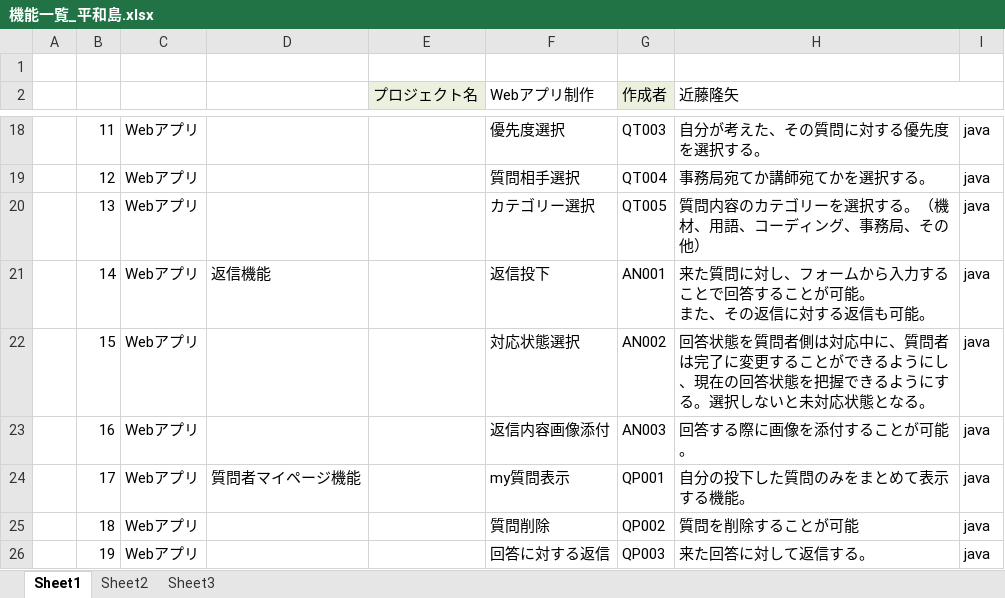
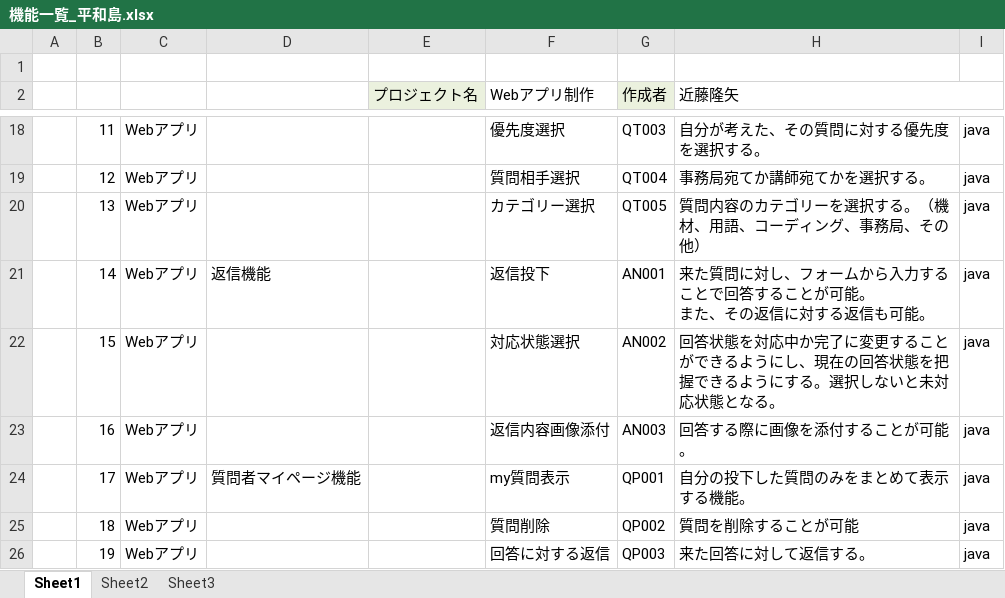
Before and after one commit to DOJO-2021/A-1, an Excel workbook: document/機能一覧_平和島.xlsx, sheet Sheet1, drawn as a sheet; only a part is shown, gaps mark what is left out; values as stored, in another font and other column widths than the file's, no borders; the diff names each change by its address in the sheet, - before the commit and + after, or states it on an @@ line.

Commit message:
機能一覧更新しました。

```diff
--- a/document/機能一覧_平和島.xlsx (sheet Sheet1)
+++ b/document/機能一覧_平和島.xlsx (sheet Sheet1)
-H22 (近藤隆矢): …答状態を質問者側は対応中に、質問者は完了に変…
+H22 (近藤隆矢): …答状態を対応中か完了に変…
```
